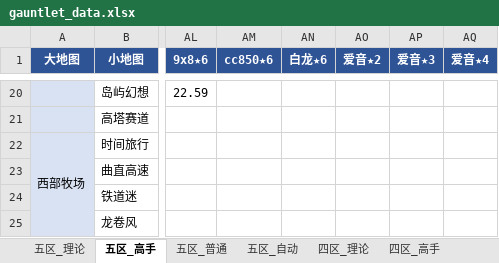
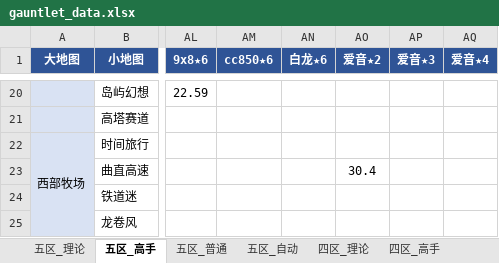
Before and after one commit to Testiphi/MutualExclusionAllocator, an Excel workbook: gauntlet_data.xlsx, sheet 五区_高手, drawn as a sheet; only a part is shown, gaps mark what is left out; values as stored, in another font and other column widths than the file's, no borders; the diff names each change by its address in the sheet, - before the commit and + after, or states it on an @@ line.

```diff
--- a/gauntlet_data.xlsx (sheet 五区_高手)
+++ b/gauntlet_data.xlsx (sheet 五区_高手)
-AO23 (爱音★2): (empty)
+AO23 (爱音★2): 30.4
```
Also changed, not shown: sheet 四区_普通, sheet 四区_理论, sheet 五区_理论, sheet 四区_高手, sheet 五区_普通, 1 other file.
